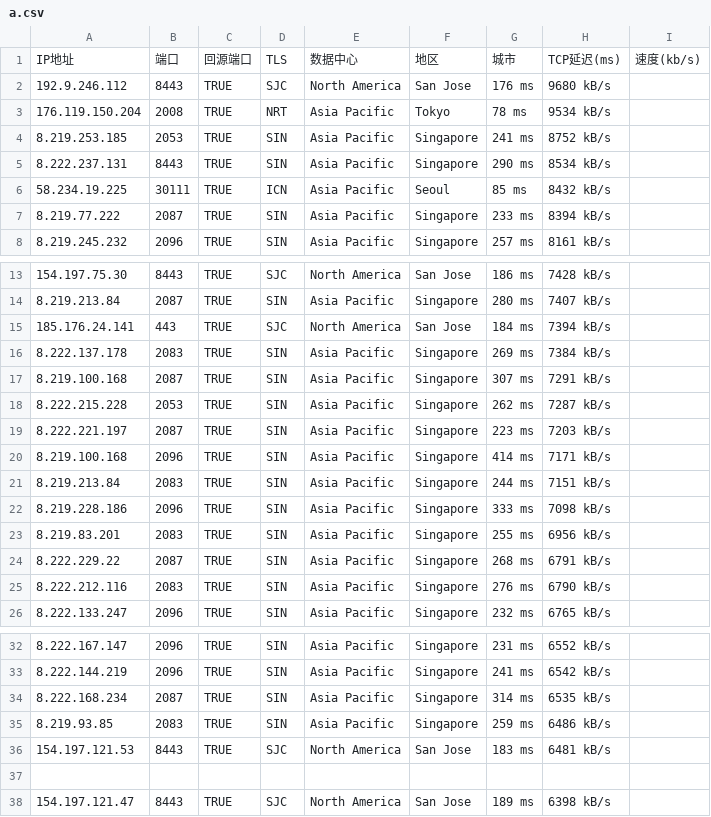
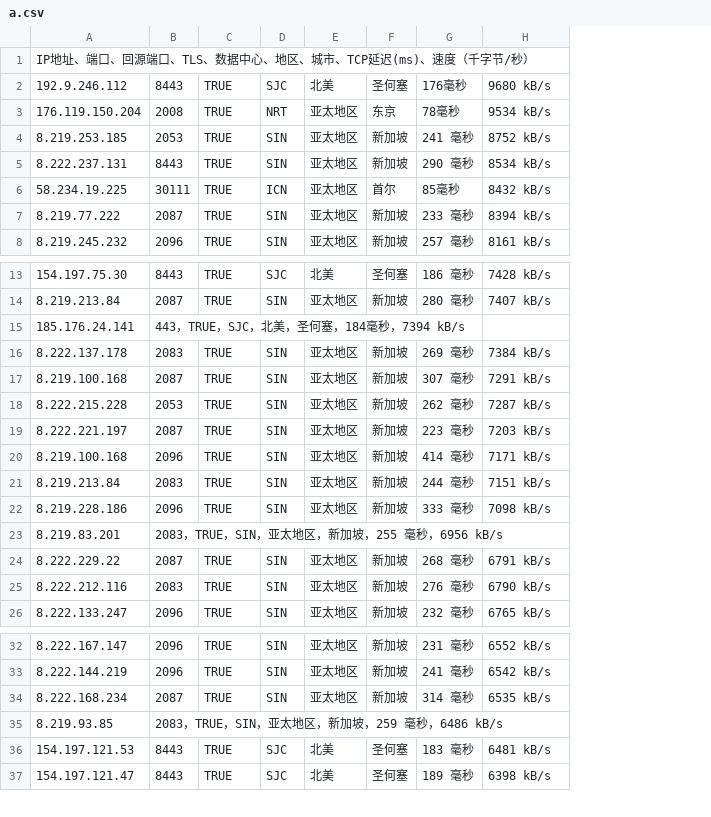
Before and after one commit to zhenjiaoer/Worker, a CSV file: a.csv, drawn as a sheet; only a part is shown, gaps mark what is left out; removed rows and columns are numbered as before the commit, all else as after; the diff covers the shown part only; the diff names each change by its address in the sheet, - before the commit and + after, or states it on an @@ line.

Commit message:
Update a.csv

```diff
--- a/a.csv
+++ b/a.csv
-column E, rows 2-8: North America | Asia Pacific | Asia Pacific | Asia Pacific | Asia Pacific | Asia Pacific | Asia Pacific; rows 13-14: North America | Asia Pacific; rows 16-22: all Asia Pacific; rows 24-26: all Asia Pacific; rows 32-34: all Asia Pacific; row 36: North America; row 38: North America
-column F, rows 2-8: San Jose | Tokyo | Singapore | Singapore | Seoul | Singapore | Singapore; rows 13-14: San Jose | Singapore; rows 16-22: all Singapore; rows 24-26: all Singapore; rows 32-34: all Singapore; row 36: San Jose; row 38: San Jose
-column G, rows 2-8: 176 ms | 78 ms | 241 ms | 290 ms | 85 ms | 233 ms | 257 ms; rows 13-14: 186 ms | 280 ms; rows 16-22: 269 ms | 307 ms | 262 ms | 223 ms | 414 ms | 244 ms | 333 ms; rows 24-26: 268 ms | 276 ms | 232 ms; rows 32-34: 231 ms | 241 ms | 314 ms; row 36: 183 ms; row 38: 189 ms
+column E, rows 2-8: 北美 | 亚太地区 | 亚太地区 | 亚太地区 | 亚太地区 | 亚太地区 | 亚太地区; rows 13-14: 北美 | 亚太地区; rows 16-22: all 亚太地区; rows 24-26: all 亚太地区; rows 32-34: all 亚太地区; rows 36-37: 北美 | 北美
+column F, rows 2-8: 圣何塞 | 东京 | 新加坡 | 新加坡 | 首尔 | 新加坡 | 新加坡; rows 13-14: 圣何塞 | 新加坡; rows 16-22: all 新加坡; rows 24-26: all 新加坡; rows 32-34: all 新加坡; rows 36-37: 圣何塞 | 圣何塞
+column G, rows 2-8: 176毫秒 | 78毫秒 | 241 毫秒 | 290 毫秒 | 85毫秒 | 233 毫秒 | 257 毫秒; rows 13-14: 186 毫秒 | 280 毫秒; rows 16-22: 269 毫秒 | 307 毫秒 | 262 毫秒 | 223 毫秒 | 414 毫秒 | 244 毫秒 | 333 毫秒; rows 24-26: 268 毫秒 | 276 毫秒 | 232 毫秒; rows 32-34: 231 毫秒 | 241 毫秒 | 314 毫秒; rows 36-37: 183 毫秒 | 189 毫秒
-column I, empty
-row 1: IP地址 | 端口 | 回源端口 | TLS | 数据中心 | 地区 | 城市 | TCP延迟(ms) | 速度(kb/s)
+row 1: IP地址、端口、回源端口、TLS、数据中心、地区、城市、TCP延迟(ms)、速度（千字节/秒）
-row 15: 185.176.24.141 | 443 | TRUE | SJC | North America | San Jose | 184 ms | 7394 kB/s
+row 15: 185.176.24.141 | 443，TRUE，SJC，北美，圣何塞，184毫秒，7394 kB/s
-row 23: 8.219.83.201 | 2083 | TRUE | SIN | Asia Pacific | Singapore | 255 ms | 6956 kB/s
+row 23: 8.219.83.201 | 2083，TRUE，SIN，亚太地区，新加坡，255 毫秒，6956 kB/s
-row 35: 8.219.93.85 | 2083 | TRUE | SIN | Asia Pacific | Singapore | 259 ms | 6486 kB/s
+row 35: 8.219.93.85 | 2083，TRUE，SIN，亚太地区，新加坡，259 毫秒，6486 kB/s
-row 37: (empty)
```
Also changed, not shown: 1 added row, 15 removed rows and 4 edited cells elsewhere in this file.
